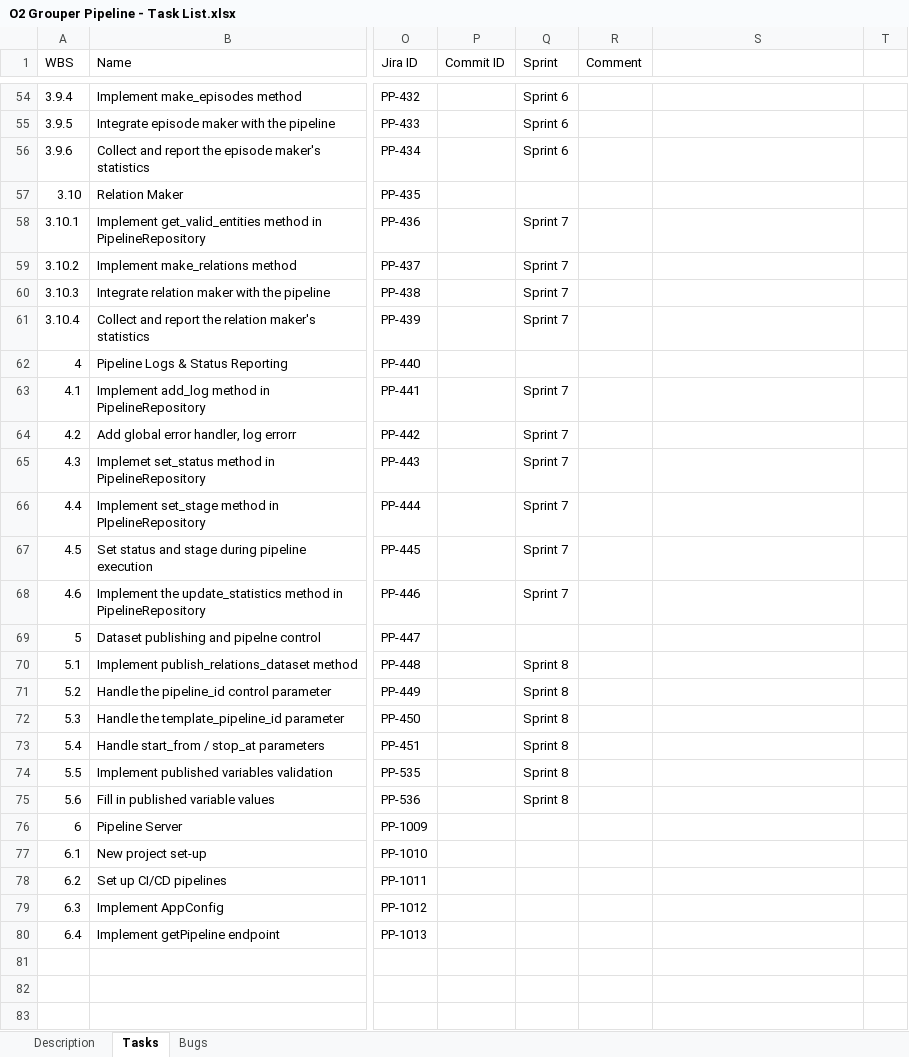
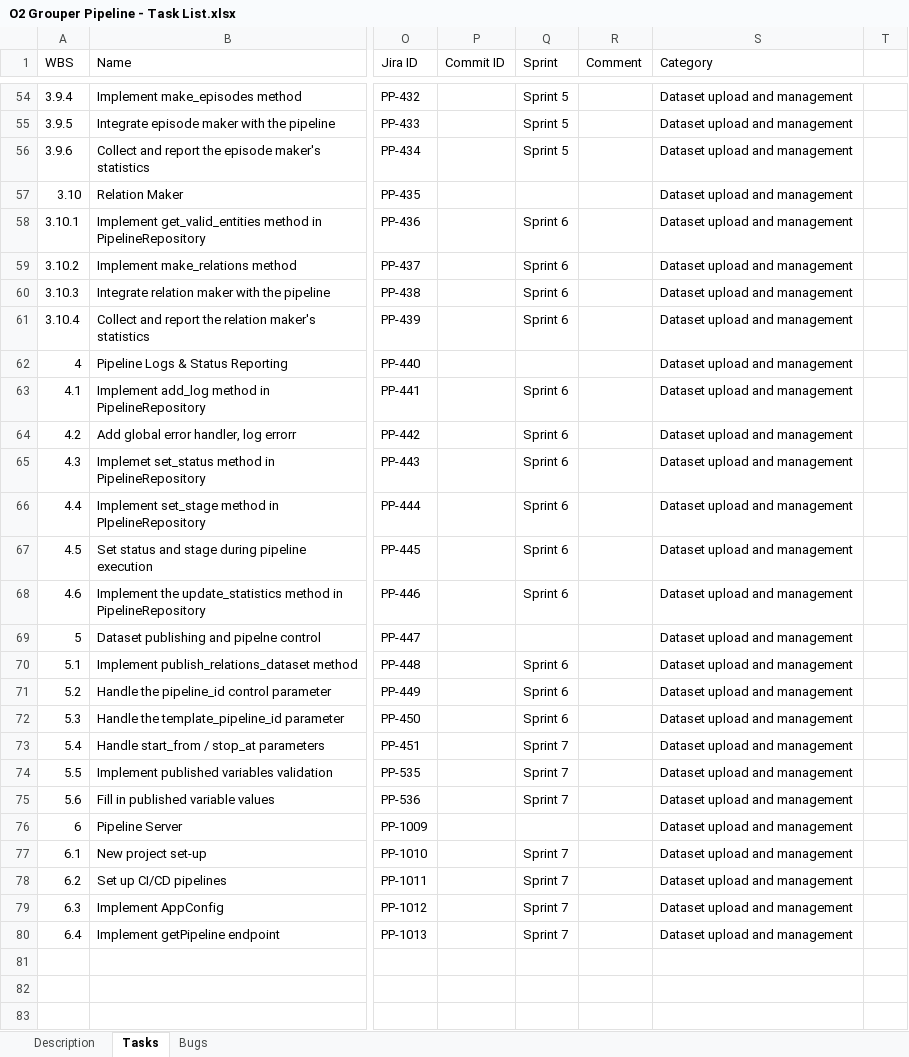
Before and after one commit to wazart0/pmt_x, an Excel workbook: tools/O2 Grouper Pipeline - Task List.xlsx, sheet Tasks, drawn as a sheet; only a part is shown, gaps mark what is left out; values as stored, in another font and other column widths than the file's, no cell formats; charts and pictures not drawn; the diff covers the shown part only; the diff names each change by its address in the sheet, - before the commit and + after, or states it on an @@ line.

```diff
--- a/tools/O2 Grouper Pipeline - Task List.xlsx (sheet Tasks)
+++ b/tools/O2 Grouper Pipeline - Task List.xlsx (sheet Tasks)
-S1: (empty)
+S1: Category
+S1:S2 merged
-Q54:Q56 (Sprint): Sprint 6
+Q54:Q56 (Sprint): Sprint 5
-S54:S80 (Category): (empty)
+S54:S80 (Category): Dataset upload and management
-Q58:Q61 (Sprint): Sprint 7
+Q58:Q61 (Sprint): Sprint 6
-Q63:Q68 (Sprint): Sprint 7
+Q63:Q68 (Sprint): Sprint 6
-Q70:Q72 (Sprint): Sprint 8
+Q70:Q72 (Sprint): Sprint 6
-Q73:Q75 (Sprint): Sprint 8
+Q73:Q75 (Sprint): Sprint 7
-Q77:Q80 (Sprint): (empty)
+Q77:Q80 (Sprint): Sprint 7
```
Also changed, not shown: 61 edited cells elsewhere in this sheet, sheet Description, cell formats, formulas that keep their value, charts or pictures, tools/P2 v3 Authorization_DS manager - list of tasks.xlsx, tools/P2 v3 Replatforming Tasks List.xlsx, 9 other files.
